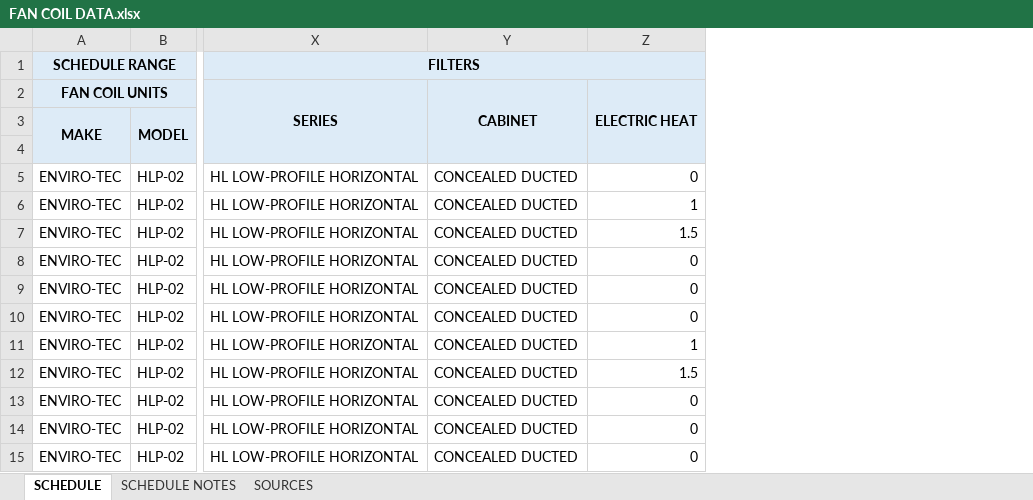
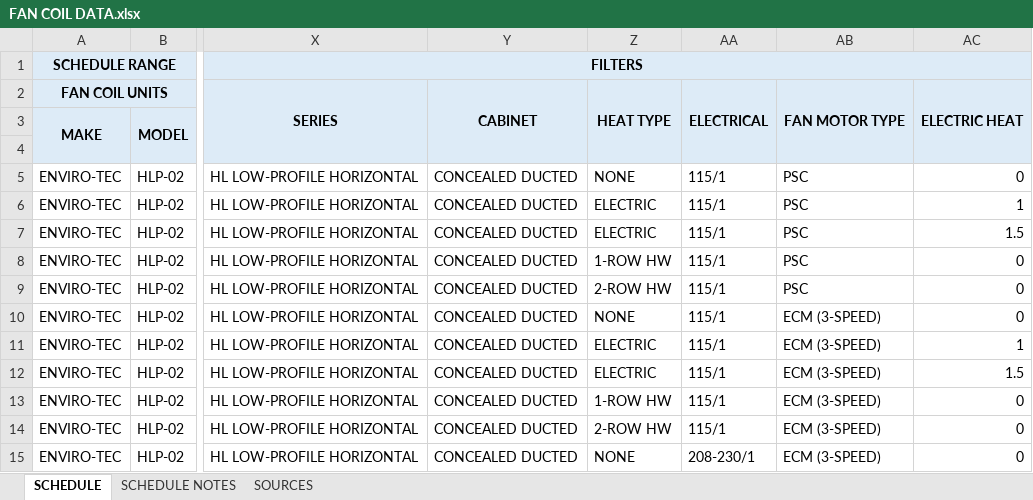
Before and after one commit to alex-schwindt/Quick-Select-V3, an Excel workbook: DATA/DATA FILES/FAN COIL DATA.xlsx, sheet SCHEDULE, drawn as a sheet; only a part is shown, gaps mark what is left out; values as stored, in another font and other column widths than the file's, no borders; the diff names each change by its address in the sheet, - before the commit and + after, or states it on an @@ line.

Commit message:
Additional Filters for the Fan Coils

```diff
--- a/DATA/DATA FILES/FAN COIL DATA.xlsx (sheet SCHEDULE)
+++ b/DATA/DATA FILES/FAN COIL DATA.xlsx (sheet SCHEDULE)
+column Z, rows 2-15: HEAT TYPE |  |  | NONE | ELECTRIC | ELECTRIC | 1-ROW HW | 2-ROW HW | NONE | ELECTRIC | ELECTRIC | 1-ROW HW | 2-ROW HW | NONE
+column AA, rows 2-15: ELECTRICAL |  |  | 115/1 | 115/1 | 115/1 | 115/1 | 115/1 | 115/1 | 115/1 | 115/1 | 115/1 | 115/1 | 208-230/1
+column AB, rows 2-15: FAN MOTOR TYPE |  |  | PSC | PSC | PSC | PSC | PSC | ECM (3-SPEED) | ECM (3-SPEED) | ECM (3-SPEED) | ECM (3-SPEED) | ECM (3-SPEED) | ECM (3-SPEED)
```
Also changed, not shown: 1 other file.
